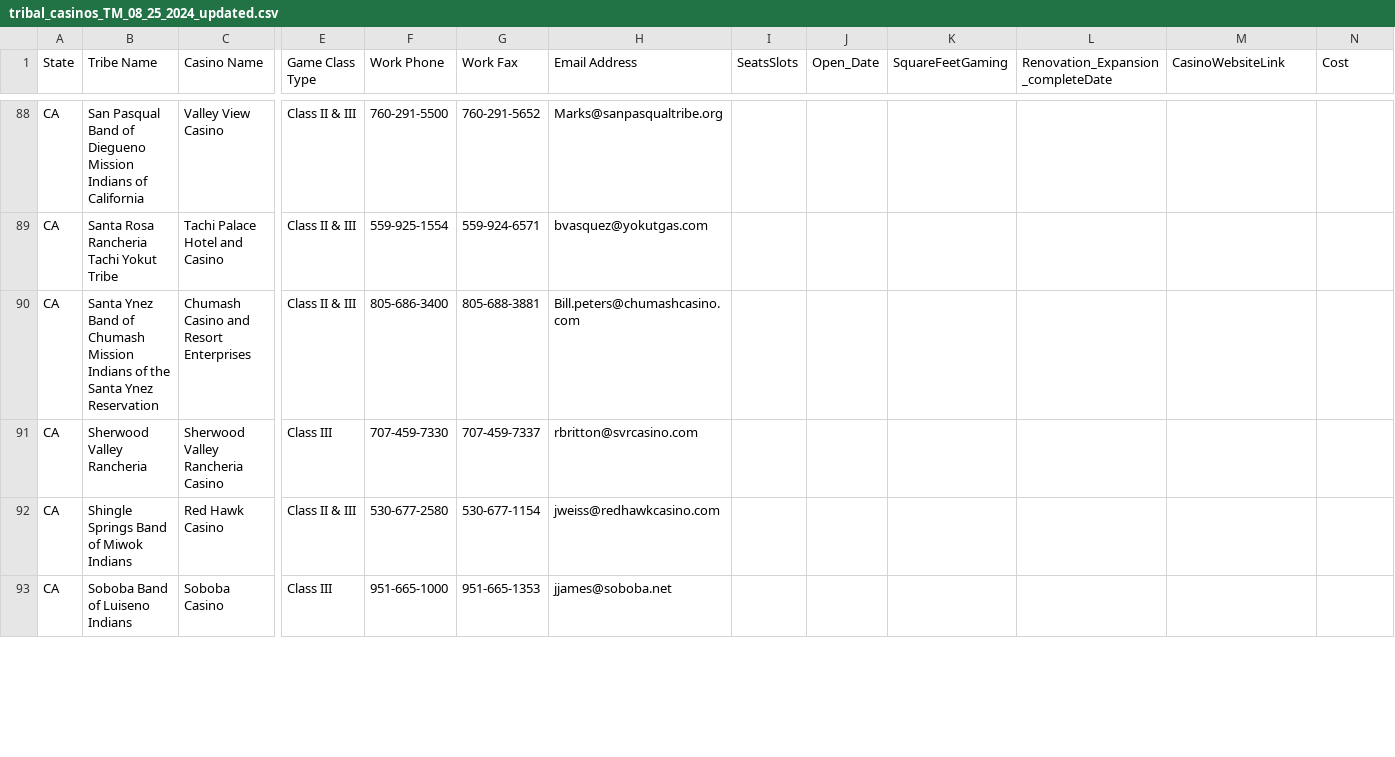
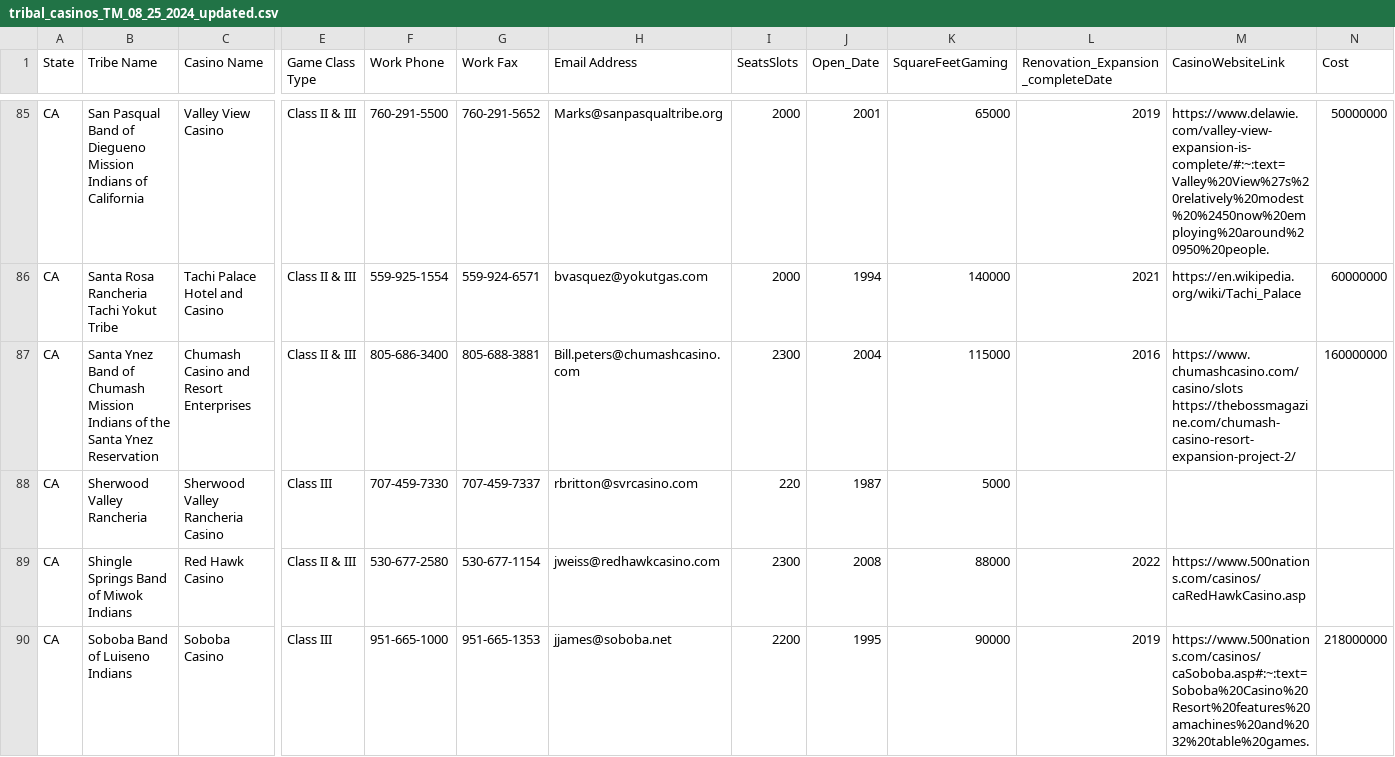
Before and after one commit to TMc07/Tribal_Casinos, a CSV file: tribal_casinos_TM_08_25_2024_updated.csv, drawn as a sheet; only a part is shown, gaps mark what is left out; addresses are those after the commit; the diff covers the shown part only; the diff names each change by its address in the sheet, - before the commit and + after, or states it on an @@ line.

```diff
--- a/tribal_casinos_TM_08_25_2024_updated.csv
+++ b/tribal_casinos_TM_08_25_2024_updated.csv
-I85:I86 (SeatsSlots): (empty)
+I85:I86 (SeatsSlots): 2000
-J85 (Open_Date): (empty)
+J85 (Open_Date): 2001
-K85 (SquareFeetGaming): (empty)
+K85 (SquareFeetGaming): 65000
-L85: (empty)
+L85: 2019
-M85 (CasinoWebsiteLink): (empty)
+M85 (CasinoWebsiteLink): https://www.delawie.com/valley-view-expansion-is-complete/#:~:text=Valley%20View%27s%20relatively%20modest%20%2450now%20employing%20around%20950%20people.
-N85 (Cost): (empty)
+N85 (Cost): 50000000
-J86 (Open_Date): (empty)
+J86 (Open_Date): 1994
-K86 (SquareFeetGaming): (empty)
+K86 (SquareFeetGaming): 140000
-L86: (empty)
+L86: 2021
-M86 (CasinoWebsiteLink): (empty)
+M86 (CasinoWebsiteLink): https://en.wikipedia.org/wiki/Tachi_Palace
-N86 (Cost): (empty)
+N86 (Cost): 60000000
-I87 (SeatsSlots): (empty)
+I87 (SeatsSlots): 2300
-J87 (Open_Date): (empty)
+J87 (Open_Date): 2004
-K87 (SquareFeetGaming): (empty)
+K87 (SquareFeetGaming): 115000
-L87: (empty)
+L87: 2016
-M87 (CasinoWebsiteLink): (empty)
+M87 (CasinoWebsiteLink): https://www.chumashcasino.com/casino/slots https://thebossmagazine.com/chumash-casino-resort-expansion-project-2/
-N87 (Cost): (empty)
+N87 (Cost): 160000000
-I88 (SeatsSlots): (empty)
+I88 (SeatsSlots): 220
-J88 (Open_Date): (empty)
+J88 (Open_Date): 1987
-K88 (SquareFeetGaming): (empty)
+K88 (SquareFeetGaming): 5000
-I89 (SeatsSlots): (empty)
+I89 (SeatsSlots): 2300
-J89 (Open_Date): (empty)
+J89 (Open_Date): 2008
-K89 (SquareFeetGaming): (empty)
+K89 (SquareFeetGaming): 88000
-L89: (empty)
+L89: 2022
-M89 (CasinoWebsiteLink): (empty)
+M89 (CasinoWebsiteLink): https://www.500nations.com/casinos/caRedHawkCasino.asp
-I90 (SeatsSlots): (empty)
+I90 (SeatsSlots): 2200
-J90 (Open_Date): (empty)
+J90 (Open_Date): 1995
-K90 (SquareFeetGaming): (empty)
+K90 (SquareFeetGaming): 90000
-L90: (empty)
+L90: 2019
-M90 (CasinoWebsiteLink): (empty)
+M90 (CasinoWebsiteLink): https://www.500nations.com/casinos/caSoboba.asp#:~:text=Soboba%20Casino%20Resort%20features%20amachines%20and%2032%20table%20games.
-N90 (Cost): (empty)
+N90 (Cost): 218000000
```
Also changed, not shown: 3 removed rows and 140 edited cells elsewhere in this file.
